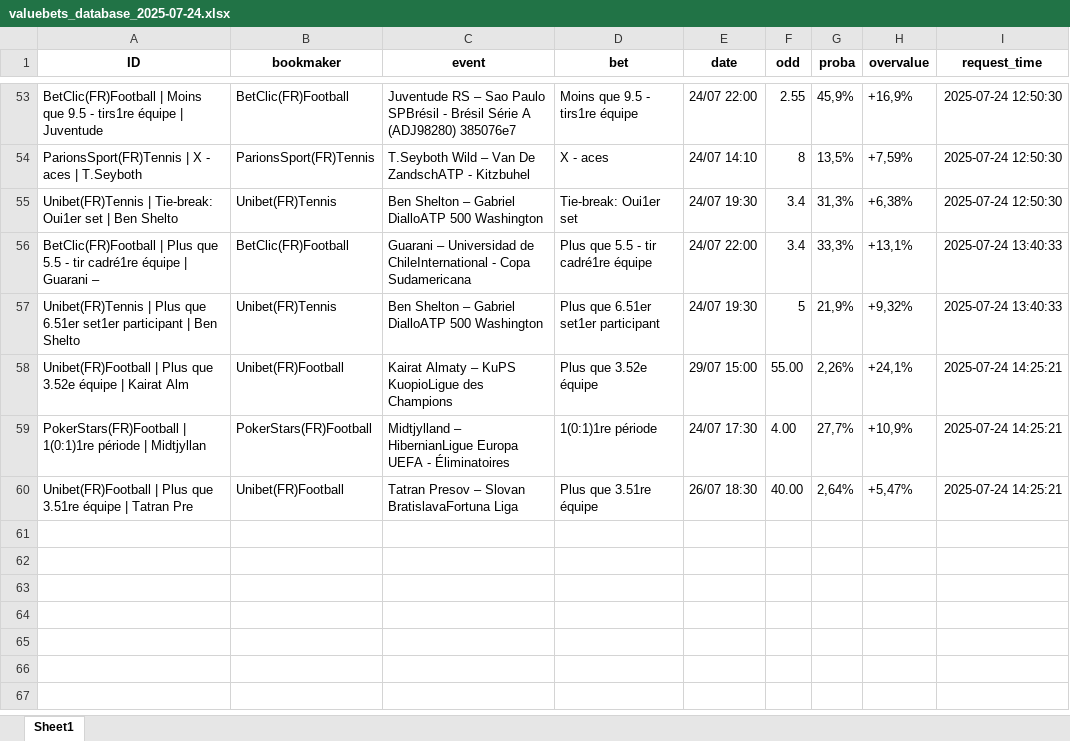
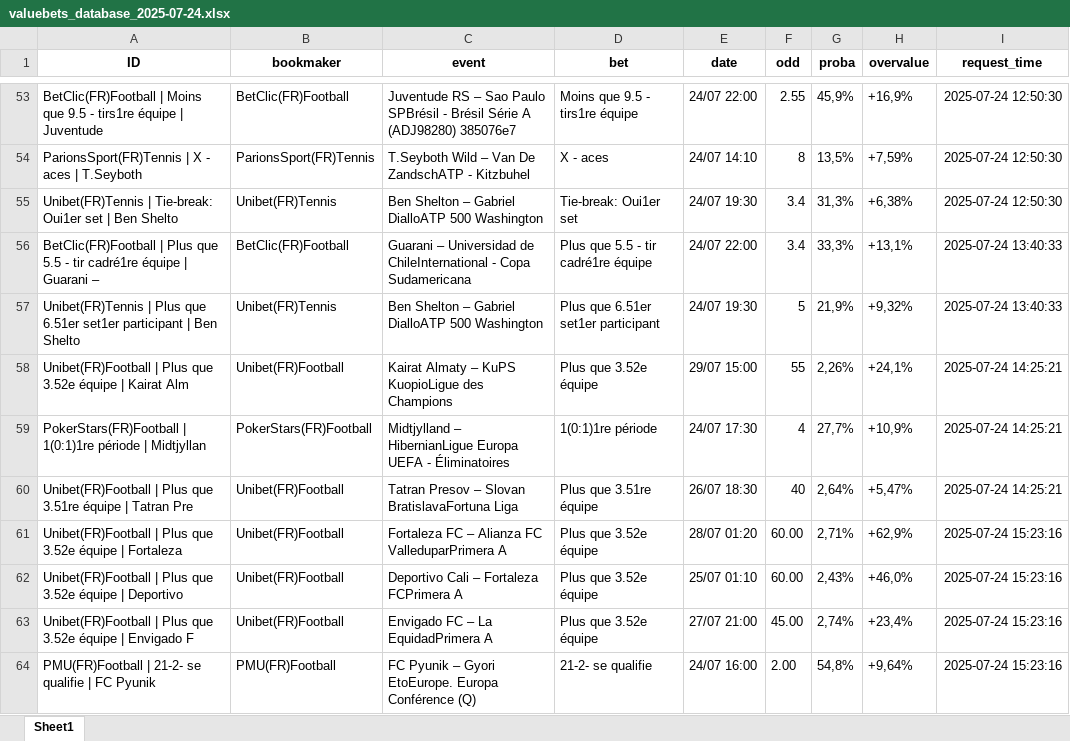
Before and after one commit to mdujardin3007/betting_scrapping, an Excel workbook: data/valuebets_database_2025-07-24.xlsx, sheet Sheet1, drawn as a sheet; only a part is shown, gaps mark what is left out; values as stored, in another font and other column widths than the file's, no borders; the diff names each change by its address in the sheet, - before the commit and + after, or states it on an @@ line.

Commit message:
Mise à jour des données valuebets

```diff
--- a/data/valuebets_database_2025-07-24.xlsx (sheet Sheet1)
+++ b/data/valuebets_database_2025-07-24.xlsx (sheet Sheet1)
-F58 (odd): 55.00
+F58 (odd): 55
-F59 (odd): 4.00
+F59 (odd): 4
-F60 (odd): 40.00
+F60 (odd): 40
+row 61: Unibet(FR)Football | Plus que 3.52e équipe | Fortaleza | Unibet(FR)Football | Fortaleza FC – Alianza FC ValleduparPrimera A | Plus que 3.52e équipe | 28/07 01:20 | 60.00 | 2,71% | +62,9% | 2025-07-24 15:23:16
+row 62: Unibet(FR)Football | Plus que 3.52e équipe | Deportivo | Unibet(FR)Football | Deportivo Cali – Fortaleza FCPrimera A | Plus que 3.52e équipe | 25/07 01:10 | 60.00 | 2,43% | +46,0% | 2025-07-24 15:23:16
+row 63: Unibet(FR)Football | Plus que 3.52e équipe | Envigado F | Unibet(FR)Football | Envigado FC – La EquidadPrimera A | Plus que 3.52e équipe | 27/07 21:00 | 45.00 | 2,74% | +23,4% | 2025-07-24 15:23:16
+row 64: PMU(FR)Football | 21-2- se qualifie | FC Pyunik | PMU(FR)Football | FC Pyunik – Gyori EtoEurope. Europa Conférence (Q) | 21-2- se qualifie | 24/07 16:00 | 2.00 | 54,8% | +9,64% | 2025-07-24 15:23:16
```
